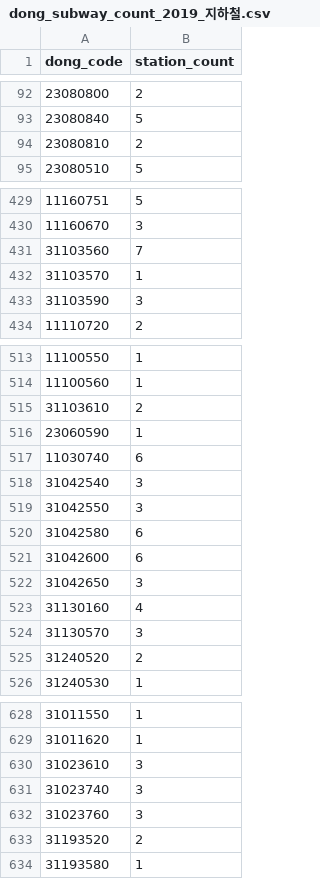
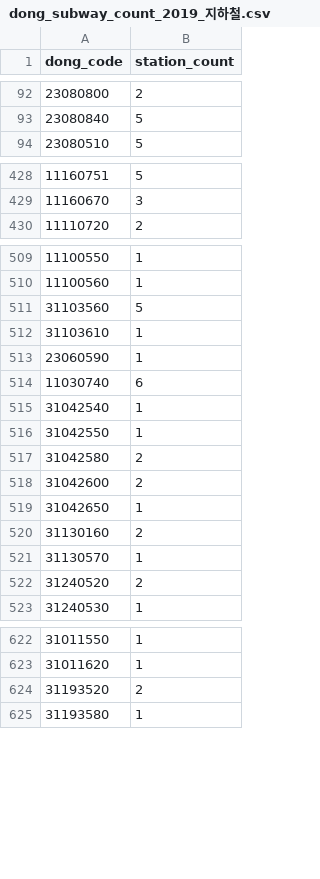
Before and after one commit to implement-k/KTxTS_project, a CSV file: dataset/processed/dong_subway_count_2019_지하철.csv, drawn as a sheet; only a part is shown, gaps mark what is left out; the diff covers the shown part only.

```diff
--- a/dataset/processed/dong_subway_count_2019_지하철.csv
+++ b/dataset/processed/dong_subway_count_2019_지하철.csv
@@ -93,3 +93,2 @@
 23080840,5
-23080810,2
 23080510,5
@@ -430,5 +429,2 @@
 11160670,3
-31103560,7
-31103570,1
-31103590,3
 11110720,2
@@ -514,12 +510,13 @@
 11100560,1
-31103610,2
+31103560,5
+31103610,1
 23060590,1
 11030740,6
-31042540,3
-31042550,3
-31042580,6
-31042600,6
-31042650,3
-31130160,4
-31130570,3
+31042540,1
+31042550,1
+31042580,2
+31042600,2
+31042650,1
+31130160,2
+31130570,1
 31240520,2
@@ -629,5 +623,2 @@
 31011620,1
-31023610,3
-31023740,3
-31023760,3
 31193520,2
```
Also changed, not shown: 7 added rows, 14 removed rows and 64 edited cells elsewhere in this file, dataset/processed/dong_subway_count_2019_일반철도.csv, dataset/processed/dong_subway_count_2019_준고속철도.csv, 8 other files.
